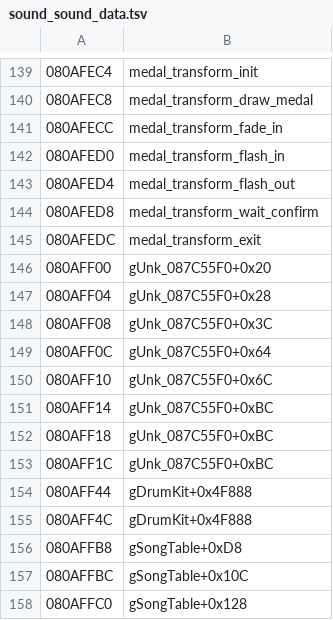
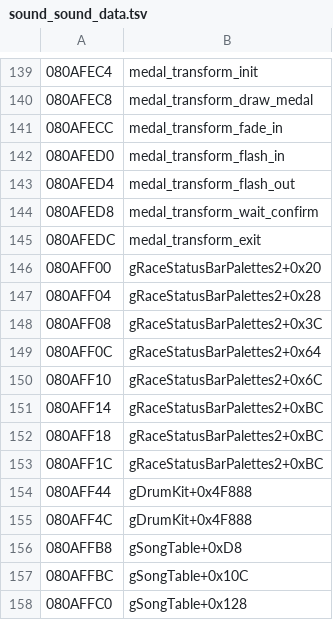
Before and after one commit to rommerhacks/medabots-rokusho, a TSV file: config/data_ptrs/sound_sound_data.tsv, drawn as a sheet; only a part is shown, gaps mark what is left out.

```diff
--- a/config/data_ptrs/sound_sound_data.tsv
+++ b/config/data_ptrs/sound_sound_data.tsv
@@ -145,10 +145,10 @@
 080AFEDC	medal_transform_exit
-080AFF00	gUnk_087C55F0+0x20
-080AFF04	gUnk_087C55F0+0x28
-080AFF08	gUnk_087C55F0+0x3C
-080AFF0C	gUnk_087C55F0+0x64
-080AFF10	gUnk_087C55F0+0x6C
-080AFF14	gUnk_087C55F0+0xBC
-080AFF18	gUnk_087C55F0+0xBC
-080AFF1C	gUnk_087C55F0+0xBC
+080AFF00	gRaceStatusBarPalettes2+0x20
+080AFF04	gRaceStatusBarPalettes2+0x28
+080AFF08	gRaceStatusBarPalettes2+0x3C
+080AFF0C	gRaceStatusBarPalettes2+0x64
+080AFF10	gRaceStatusBarPalettes2+0x6C
+080AFF14	gRaceStatusBarPalettes2+0xBC
+080AFF18	gRaceStatusBarPalettes2+0xBC
+080AFF1C	gRaceStatusBarPalettes2+0xBC
 080AFF44	gDrumKit+0x4F888
```
Also changed, not shown: config/data_ptrs/data_data_083AB9D0.tsv, config/data_ptrs/data_data_08480000.tsv, 16 other files.
